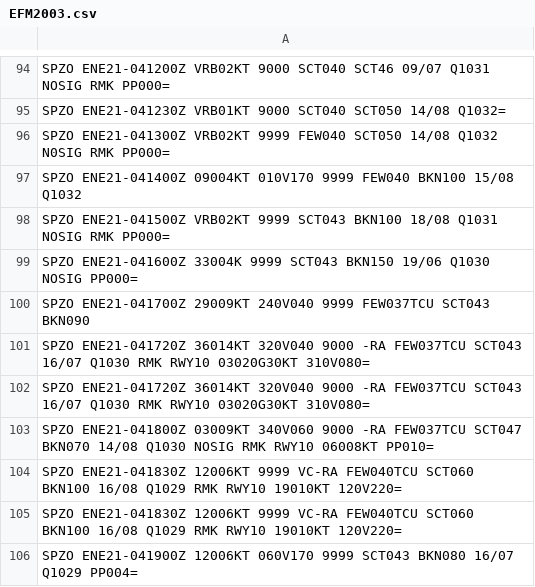
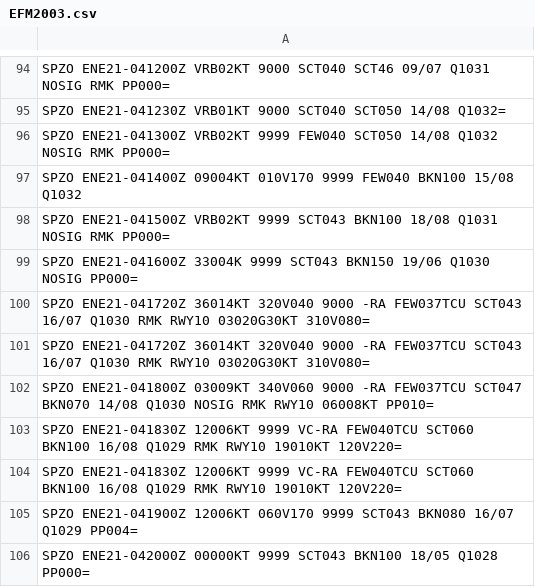
Before and after one commit to mbojorquez/metar, a CSV file: EFM2003.csv, drawn as a sheet; only a part is shown, gaps mark what is left out; the shorter side is filled out with more unchanged rows.

Commit message:
Update EFM2003.csv

```diff
--- a/EFM2003.csv
+++ b/EFM2003.csv
@@ -99,3 +99,2 @@ SPZO ENE21-041500Z VRB02KT 9999 SCT043 BKN100 18/08 Q1031 NOSIG RMK PP000=
 SPZO ENE21-041600Z 33004K 9999 SCT043 BKN150 19/06 Q1030 NOSIG PP000=
-SPZO ENE21-041700Z 29009KT 240V040 9999 FEW037TCU SCT043 BKN090
 SPZO ENE21-041720Z 36014KT 320V040 9000 -RA FEW037TCU SCT043 16/07 Q1030 RMK RWY10 03020G30KT 310V080=
```
